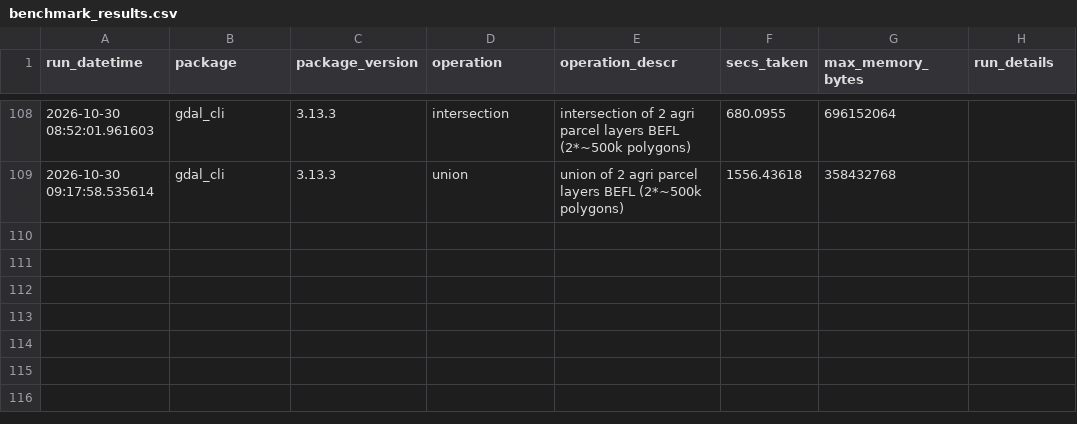
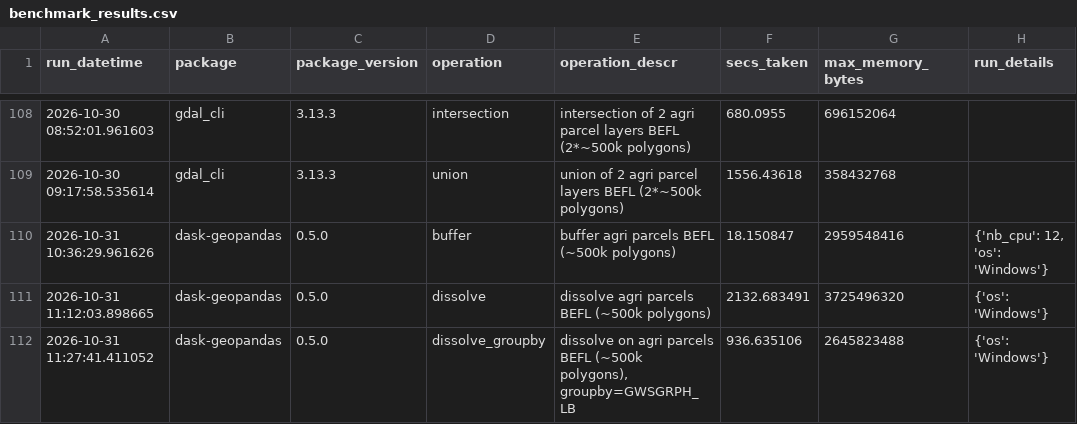
Before and after one commit to geofileops/geobenchmark, a CSV file: results_vector_ops/benchmark_results.csv, drawn as a sheet; only a part is shown, gaps mark what is left out; the diff names each change by its address in the sheet, - before the commit and + after, or states it on an @@ line.

Commit message:
rerun dask-geopandas

```diff
--- a/results_vector_ops/benchmark_results.csv
+++ b/results_vector_ops/benchmark_results.csv
+row 110: 2026-10-31 10:36:29.961626 | dask-geopandas | 0.5.0 | buffer | buffer agri parcels BEFL (~500k polygons) | 18.150847 | 2959548416 | {'nb_cpu': 12, 'os': 'Windows'}
+row 111: 2026-10-31 11:12:03.898665 | dask-geopandas | 0.5.0 | dissolve | dissolve agri parcels BEFL (~500k polygons) | 2132.683491 | 3725496320 | {'os': 'Windows'}
+row 112: 2026-10-31 11:27:41.411052 | dask-geopandas | 0.5.0 | dissolve_groupby | dissolve on agri parcels BEFL (~500k polygons), groupby=GWSGRPH_LB | 936.635106 | 2645823488 | {'os': 'Windows'}
```
Also changed, not shown: 5 other files.
